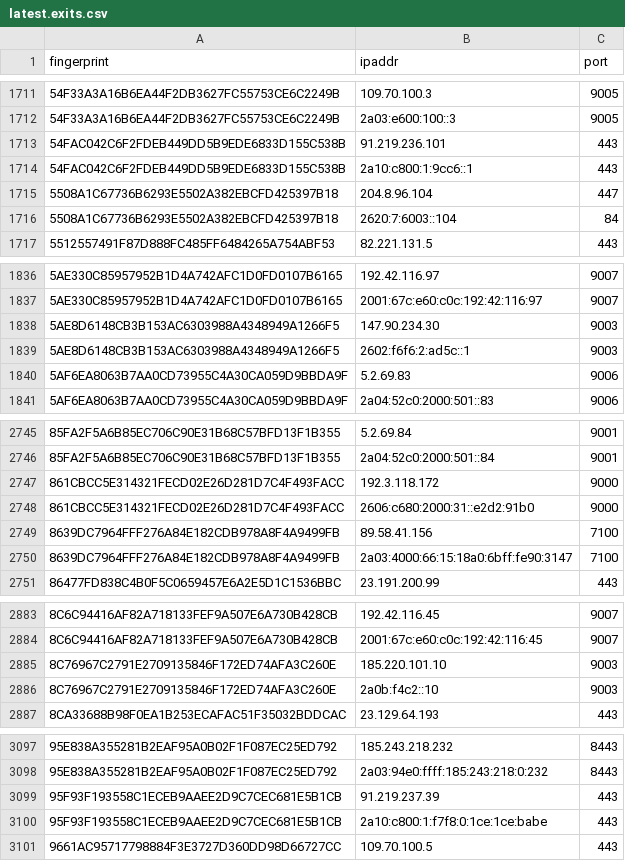
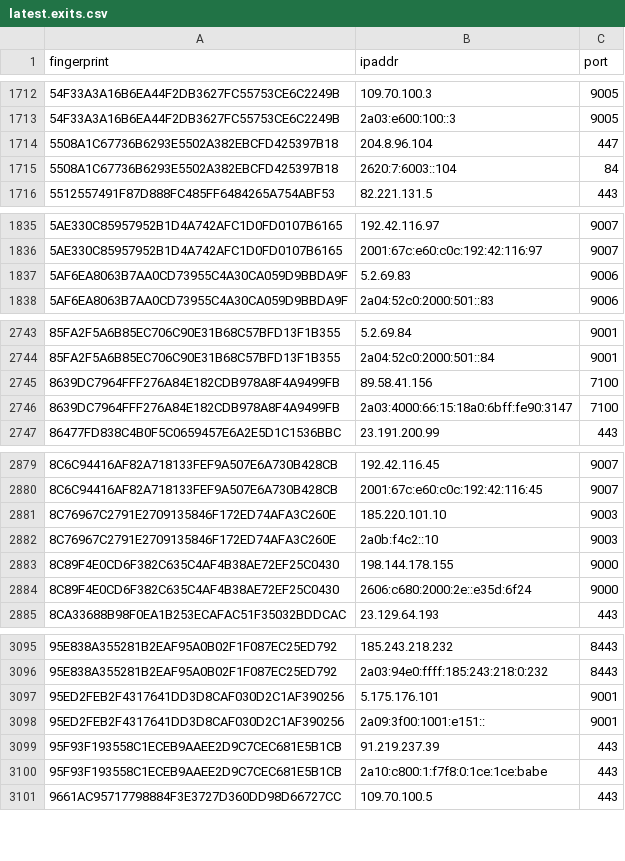
Before and after one commit to burachai-x/tornode-database, a CSV file: torlist-db/latest.exits.csv, drawn as a sheet; only a part is shown, gaps mark what is left out; removed rows and columns are numbered as before the commit, all else as after; the diff covers the shown part only; the diff names each change by its address in the sheet, - before the commit and + after, or states it on an @@ line.

```diff
--- a/torlist-db/latest.exits.csv
+++ b/torlist-db/latest.exits.csv
-row 1713: 54FAC042C6F2FDEB449DD5B9EDE6833D155C538B | 91.219.236.101 | 443
-row 1714: 54FAC042C6F2FDEB449DD5B9EDE6833D155C538B | 2a10:c800:1:9cc6::1 | 443
-row 1838: 5AE8D6148CB3B153AC6303988A4348949A1266F5 | 147.90.234.30 | 9003
-row 1839: 5AE8D6148CB3B153AC6303988A4348949A1266F5 | 2602:f6f6:2:ad5c::1 | 9003
-row 2747: 861CBCC5E314321FECD02E26D281D7C4F493FACC | 192.3.118.172 | 9000
-row 2748: 861CBCC5E314321FECD02E26D281D7C4F493FACC | 2606:c680:2000:31::e2d2:91b0 | 9000
+row 2883: 8C89F4E0CD6F382C635C4AF4B38AE72EF25C0430 | 198.144.178.155 | 9000
+row 2884: 8C89F4E0CD6F382C635C4AF4B38AE72EF25C0430 | 2606:c680:2000:2e::e35d:6f24 | 9000
+row 3097: 95ED2FEB2F4317641DD3D8CAF030D2C1AF390256 | 5.175.176.101 | 9001
+row 3098: 95ED2FEB2F4317641DD3D8CAF030D2C1AF390256 | 2a09:3f00:1001:e151:: | 9001
```
Also changed, not shown: 15 added rows, 16 removed rows and 1 edited cell elsewhere in this file, torlist-db/latest.all.csv, 1 other file.
